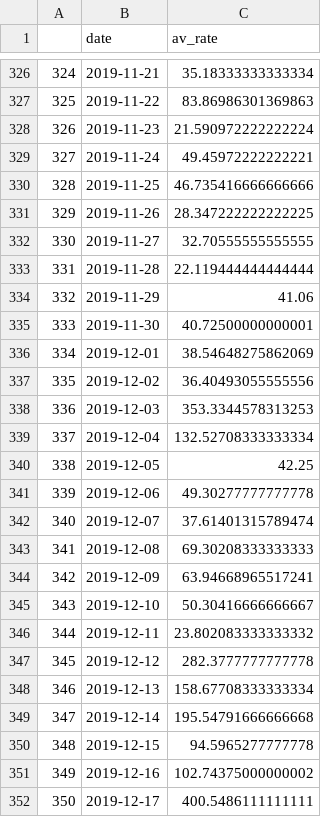
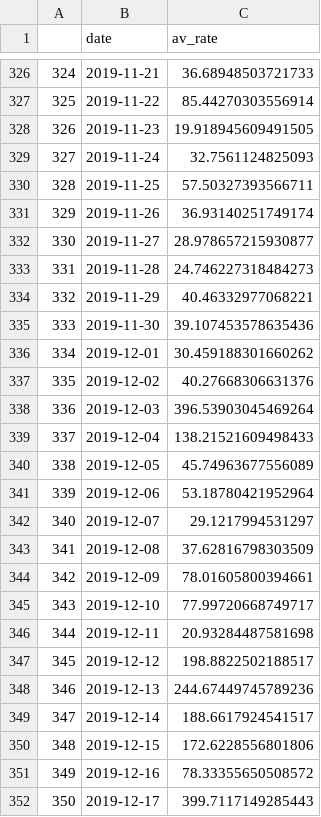
Before and after one commit to marcusvb/teamtrees-socialweb, a CSV file: data/donation_data/av_rate_per_day_donations.csv, drawn as a sheet; only a part is shown, gaps mark what is left out; the diff covers the shown part only.

```diff
--- a/data/donation_data/av_rate_per_day_donations.csv
+++ b/data/donation_data/av_rate_per_day_donations.csv
@@ -326,27 +326,27 @@
-324,2019-11-21,35.18333333333334
-325,2019-11-22,83.86986301369863
-326,2019-11-23,21.590972222222224
-327,2019-11-24,49.45972222222221
-328,2019-11-25,46.735416666666666
-329,2019-11-26,28.347222222222225
-330,2019-11-27,32.70555555555555
-331,2019-11-28,22.119444444444444
-332,2019-11-29,41.06
-333,2019-11-30,40.72500000000001
-334,2019-12-01,38.54648275862069
-335,2019-12-02,36.40493055555556
-336,2019-12-03,353.3344578313253
-337,2019-12-04,132.52708333333334
-338,2019-12-05,42.25
-339,2019-12-06,49.30277777777778
-340,2019-12-07,37.61401315789474
-341,2019-12-08,69.30208333333333
-342,2019-12-09,63.94668965517241
-343,2019-12-10,50.30416666666667
-344,2019-12-11,23.802083333333332
-345,2019-12-12,282.3777777777778
-346,2019-12-13,158.67708333333334
-347,2019-12-14,195.54791666666668
-348,2019-12-15,94.5965277777778
-349,2019-12-16,102.74375000000002
-350,2019-12-17,400.5486111111111
+324,2019-11-21,36.68948503721733
+325,2019-11-22,85.44270303556914
+326,2019-11-23,19.918945609491505
+327,2019-11-24,32.7561124825093
+328,2019-11-25,57.50327393566711
+329,2019-11-26,36.93140251749174
+330,2019-11-27,28.978657215930877
+331,2019-11-28,24.746227318484273
+332,2019-11-29,40.46332977068221
+333,2019-11-30,39.107453578635436
+334,2019-12-01,30.459188301660262
+335,2019-12-02,40.27668306631376
+336,2019-12-03,396.53903045469264
+337,2019-12-04,138.21521609498433
+338,2019-12-05,45.74963677556089
+339,2019-12-06,53.18780421952964
+340,2019-12-07,29.1217994531297
+341,2019-12-08,37.62816798303509
+342,2019-12-09,78.01605800394661
+343,2019-12-10,77.99720668749717
+344,2019-12-11,20.93284487581698
+345,2019-12-12,198.8822502188517
+346,2019-12-13,244.67449745789236
+347,2019-12-14,188.6617924541517
+348,2019-12-15,172.6228556801806
+349,2019-12-16,78.33355650508572
+350,2019-12-17,399.7117149285443
```
Also changed, not shown: 101 edited cells elsewhere in this file, 3 other files.
